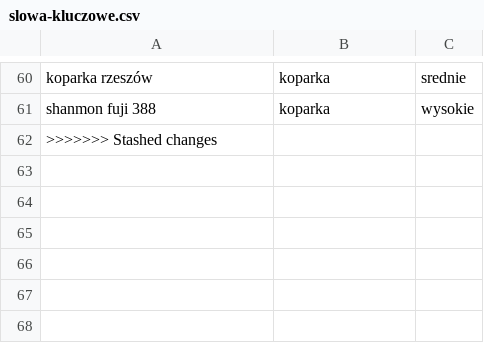
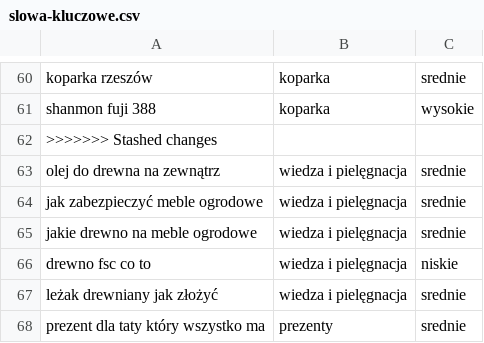
Before and after one commit to fudali-biuro/klaudiusz, a CSV file: slowa-kluczowe/slowa-kluczowe.csv, drawn as a sheet; only a part is shown, gaps mark what is left out; the diff names each change by its address in the sheet, - before the commit and + after, or states it on an @@ line.

```diff
--- a/slowa-kluczowe/slowa-kluczowe.csv
+++ b/slowa-kluczowe/slowa-kluczowe.csv
+row 63: olej do drewna na zewnątrz | wiedza i pielęgnacja | srednie
+row 64: jak zabezpieczyć meble ogrodowe | wiedza i pielęgnacja | srednie
+row 65: jakie drewno na meble ogrodowe | wiedza i pielęgnacja | srednie
+row 66: drewno fsc co to | wiedza i pielęgnacja | niskie
+row 67: leżak drewniany jak złożyć | wiedza i pielęgnacja | srednie
+row 68: prezent dla taty który wszystko ma | prezenty | srednie
```
Also changed, not shown: 1 other file.
